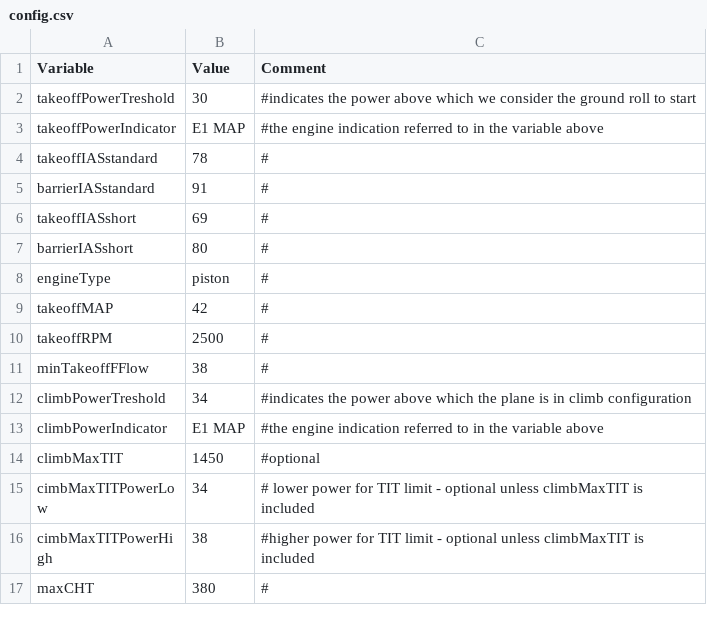
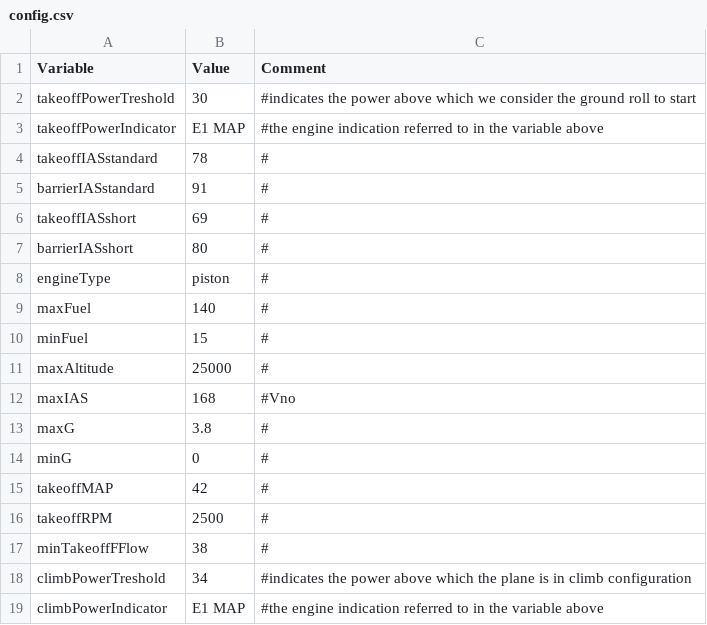
Before and after one commit to denopa/AVPerfAnalyser, a CSV file: models/Piper PA-46-350P/config.csv, drawn as a sheet; only a part is shown; the shorter side is filled out with more unchanged rows; the diff names each change by its address in the sheet, - before the commit and + after, or states it on an @@ line.

```diff
--- a/models/Piper PA-46-350P/config.csv
+++ b/models/Piper PA-46-350P/config.csv
+row 9: maxFuel | 140 | #
+row 10: minFuel | 15 | #
+row 11: maxAltitude | 25000 | #
+row 12: maxIAS | 168 | #Vno
+row 13: maxG | 3.8 | #
+row 14: minG | 0 | #
```
Also changed, not shown: 1 other file.
